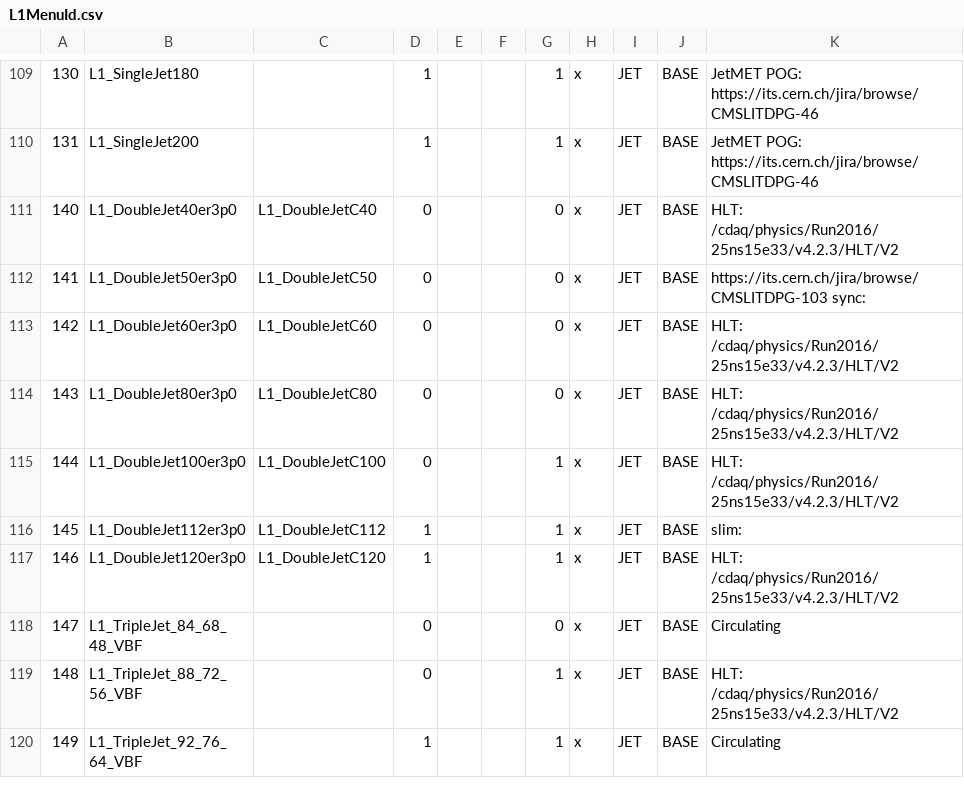
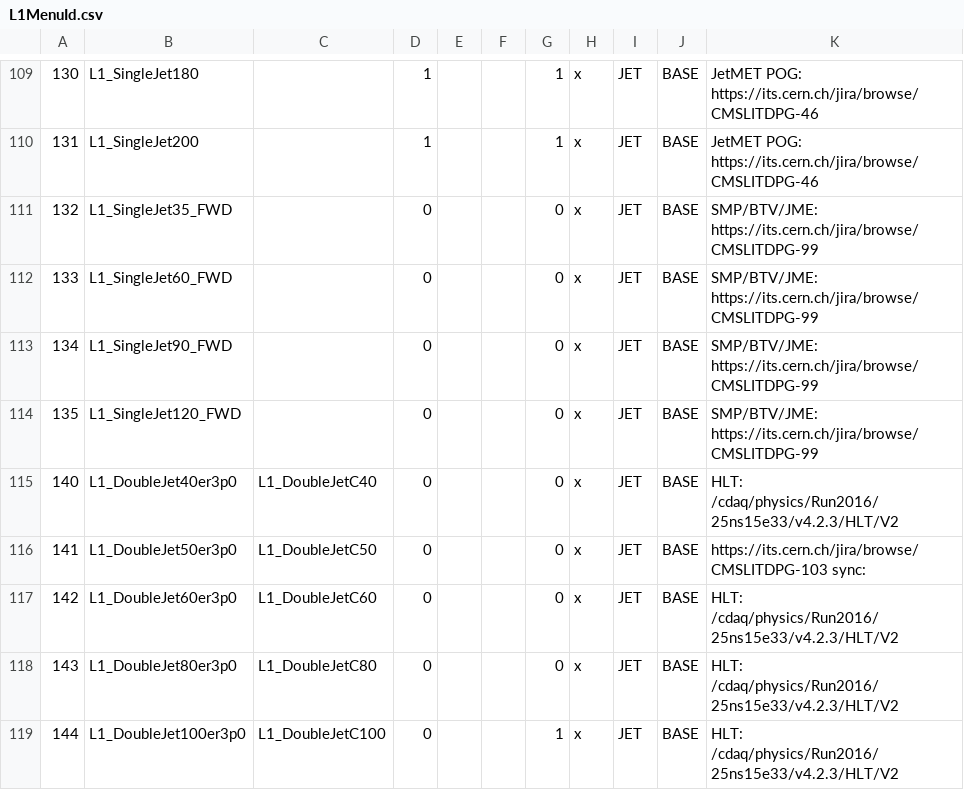
Before and after one commit to cms-l1-dpg/2017-pp-menu-dev, a CSV file: Apr12/L1MenuId.csv, drawn as a sheet; only a part is shown, gaps mark what is left out; the shorter side is filled out with more unchanged rows; the diff names each change by its address in the sheet, - before the commit and + after, or states it on an @@ line.

Commit message:
https://its.cern.ch/jira/browse/CMSLITDPG-99

```diff
--- a/Apr12/L1MenuId.csv
+++ b/Apr12/L1MenuId.csv
+row 111: 132 | L1_SingleJet35_FWD |  | 0 |  |  | 0 | x | JET | BASE | SMP/BTV/JME: https://its.cern.ch/jira/browse/CMSLITDPG-99
+row 112: 133 | L1_SingleJet60_FWD |  | 0 |  |  | 0 | x | JET | BASE | SMP/BTV/JME: https://its.cern.ch/jira/browse/CMSLITDPG-99
+row 113: 134 | L1_SingleJet90_FWD |  | 0 |  |  | 0 | x | JET | BASE | SMP/BTV/JME: https://its.cern.ch/jira/browse/CMSLITDPG-99
+row 114: 135 | L1_SingleJet120_FWD |  | 0 |  |  | 0 | x | JET | BASE | SMP/BTV/JME: https://its.cern.ch/jira/browse/CMSLITDPG-99
```
